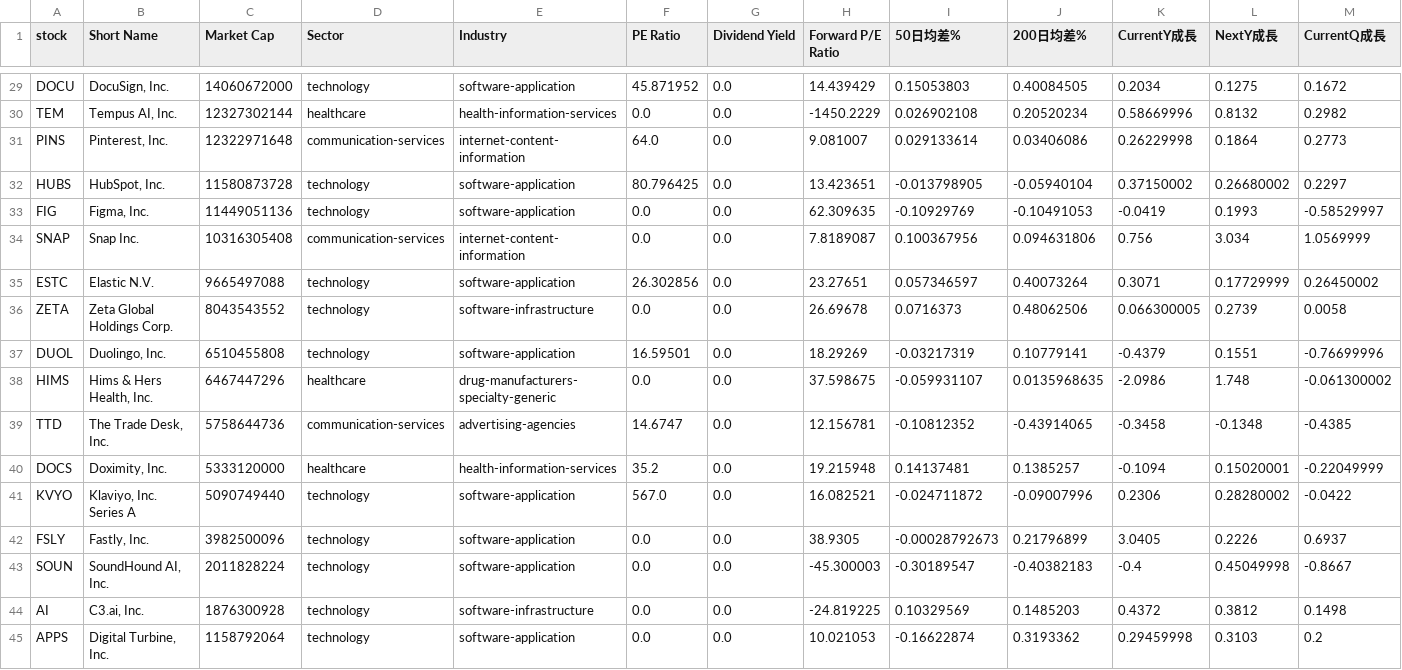
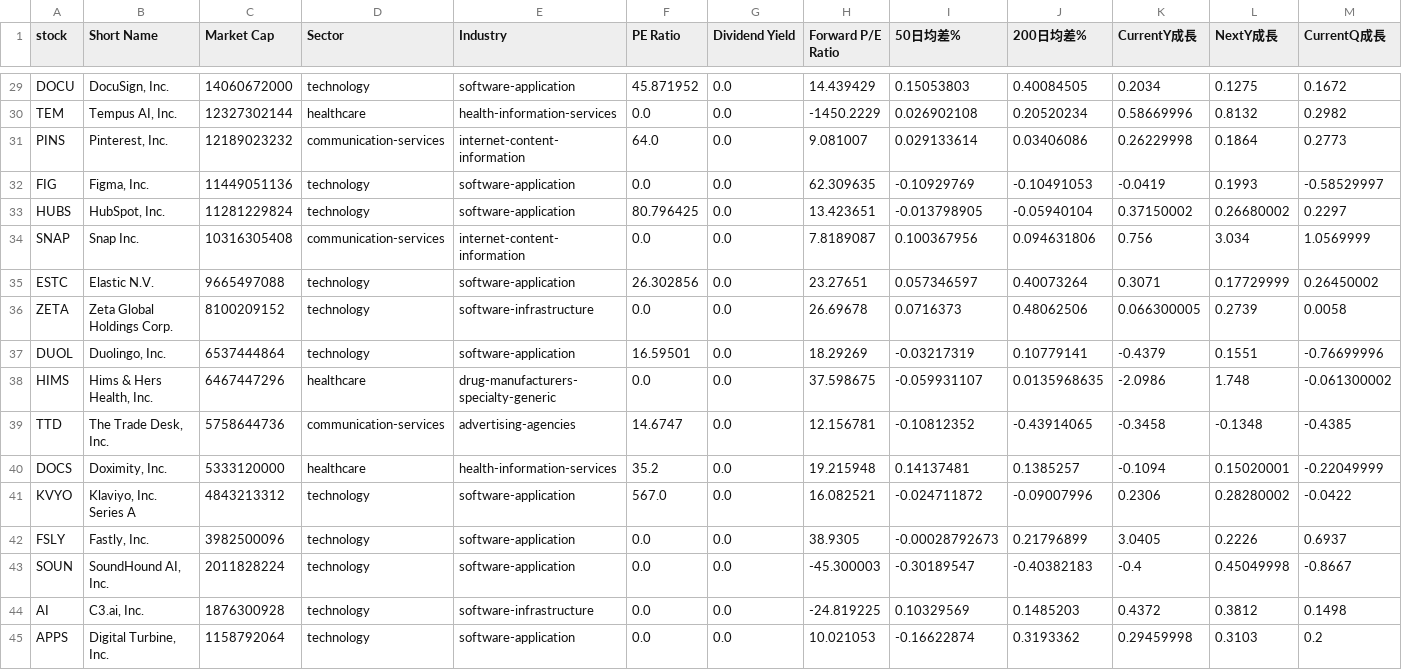
Before and after one commit to chenyicheng2008/sp500-OHLC, a CSV file: data/weekly_reutin/aisoft_df.csv, drawn as a sheet; only a part is shown, gaps mark what is left out; removed rows and columns are numbered as before the commit, all else as after; rows hold the shown columns only; the diff covers the shown part only; the diff names each change by its address in the sheet, - before the commit and + after, or states it on an @@ line.

```diff
--- a/data/weekly_reutin/aisoft_df.csv
+++ b/data/weekly_reutin/aisoft_df.csv
-C31 (Market Cap): 12322971648
+C31 (Market Cap): 12189023232
-row 32: HUBS | HubSpot, Inc. | 11580873728 | technology | software-application | 80.796425 | 0.0 | 13.423651 | -0.013798905 | -0.05940104 | 0.37150002 | 0.26680002 | 0.2297
+row 33: HUBS | HubSpot, Inc. | 11281229824 | technology | software-application | 80.796425 | 0.0 | 13.423651 | -0.013798905 | -0.05940104 | 0.37150002 | 0.26680002 | 0.2297
-C36 (Market Cap): 8043543552
+C36 (Market Cap): 8100209152
-C37 (Market Cap): 6510455808
+C37 (Market Cap): 6537444864
-C41 (Market Cap): 5090749440
+C41 (Market Cap): 4843213312
```
Also changed, not shown: 12 edited cells elsewhere in this file, data/weekly_reutin/Memory_data.csv, data/weekly_reutin/Memory_ohlc.csv, 3 other files.
